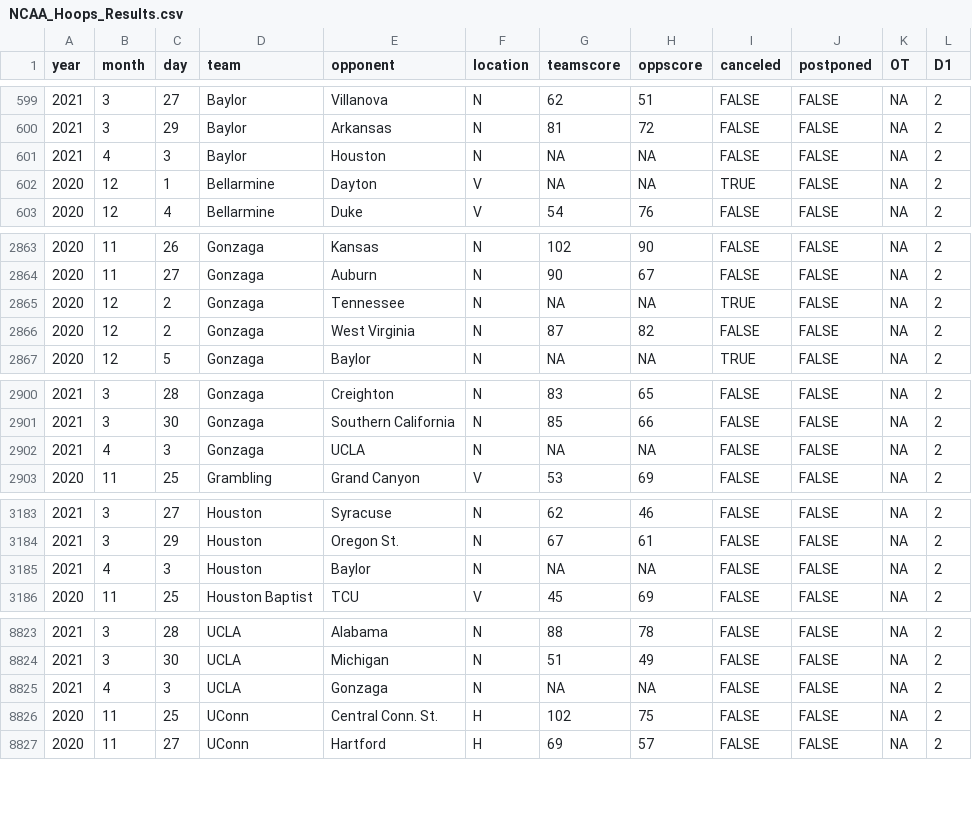
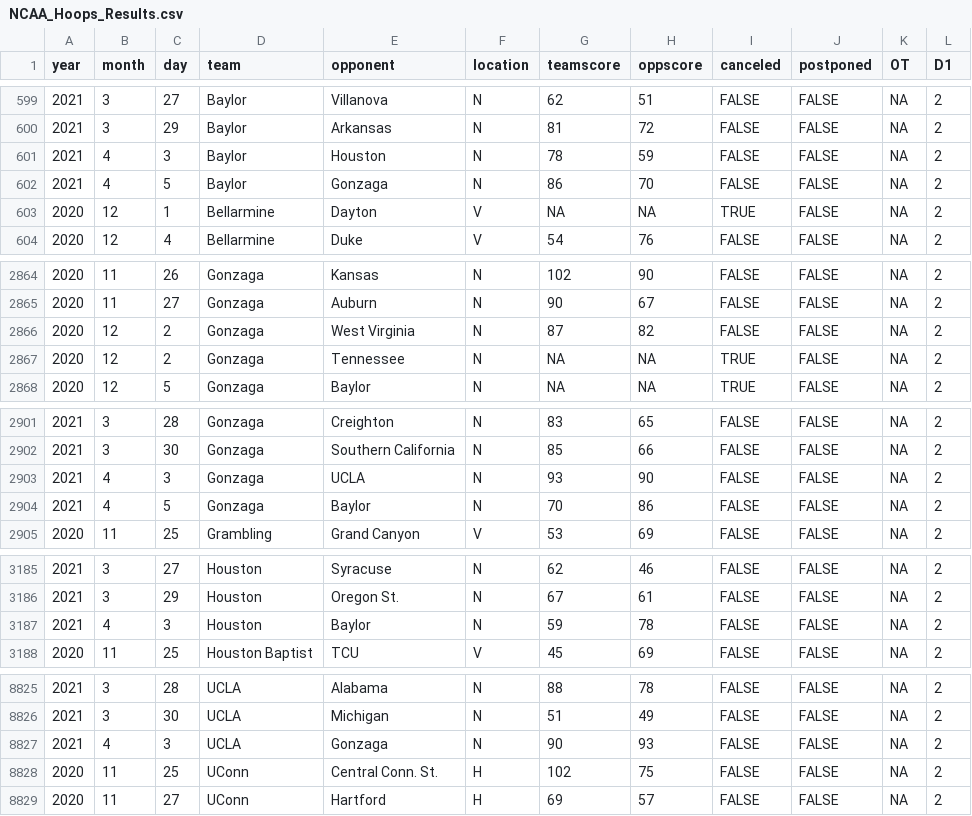
Before and after one commit to jackwarfield/rg2_poll, a CSV file: cbb/NCAA_Hoops_Results.csv, drawn as a sheet; only a part is shown, gaps mark what is left out; addresses are those after the commit; the diff covers the shown part only; the diff names each change by its address in the sheet, - before the commit and + after, or states it on an @@ line.

```diff
--- a/cbb/NCAA_Hoops_Results.csv
+++ b/cbb/NCAA_Hoops_Results.csv
-G601 (teamscore): NA
+G601 (teamscore): 78
-H601 (oppscore): NA
+H601 (oppscore): 59
+row 602: 2021 | 4 | 5 | Baylor | Gonzaga | N | 86 | 70 | FALSE | FALSE | NA | 2
@@ row 2865 moved to row 2867: 2020 @@
-G2903 (teamscore): NA
+G2903 (teamscore): 93
-H2903 (oppscore): NA
+H2903 (oppscore): 90
+row 2904: 2021 | 4 | 5 | Gonzaga | Baylor | N | 70 | 86 | FALSE | FALSE | NA | 2
-G3187 (teamscore): NA
+G3187 (teamscore): 59
-H3187 (oppscore): NA
+H3187 (oppscore): 78
-G8827 (teamscore): NA
+G8827 (teamscore): 90
-H8827 (oppscore): NA
+H8827 (oppscore): 93
```
Also changed, not shown: 1 moved row elsewhere in this file, cbb/teams_2020_rankings.csv, 2 other files.
